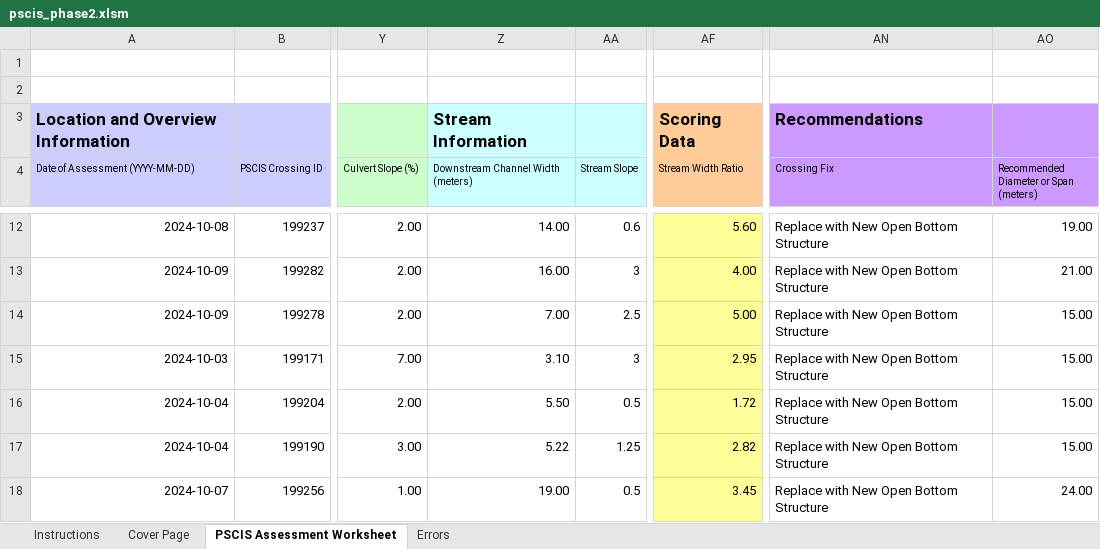
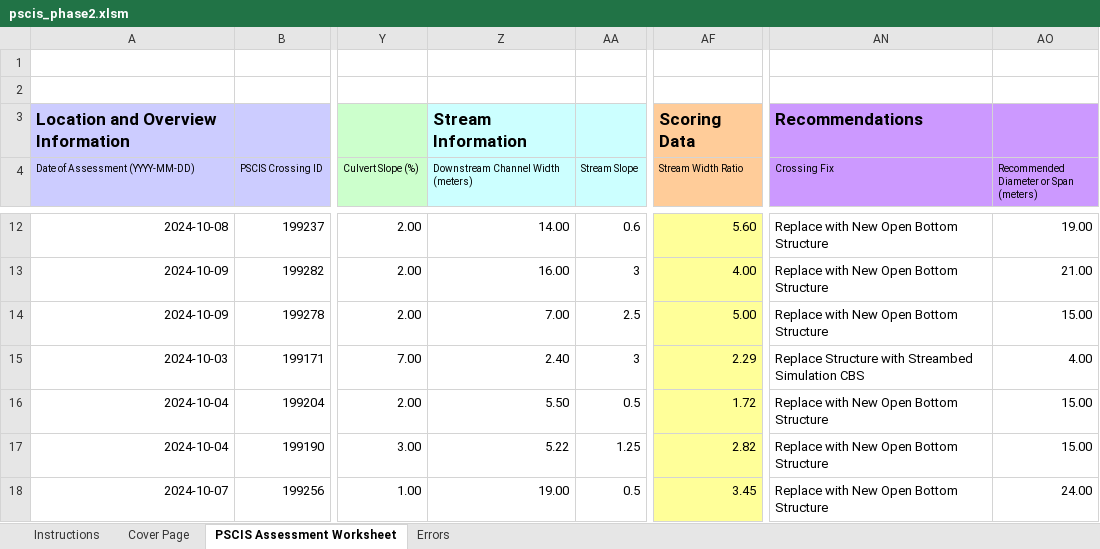
Before and after one commit to lucy-schick/fish_passage_fraser_2023_reporting, an Excel workbook: data/pscis_phase2.xlsm, sheet PSCIS Assessment Worksheet, drawn as a sheet; only a part is shown, gaps mark what is left out; values as stored, in another font and other column widths than the file's, no borders; charts and pictures and conditional formats not drawn; the diff covers the shown part only; the diff names each change by its address in the sheet, - before the commit and + after, or states it on an @@ line.

Commit message:
update some channel widths and structure types

```diff
--- a/data/pscis_phase2.xlsm (sheet PSCIS Assessment Worksheet)
+++ b/data/pscis_phase2.xlsm (sheet PSCIS Assessment Worksheet)
-Z15: 3.10
+Z15: 2.40
-AF15 (Stream Width Ratio): 2.95
+AF15 (Stream Width Ratio): 2.29
-AN15 (Crossing Fix): Replace with New Open Bottom Structure
+AN15 (Crossing Fix): Replace Structure with Streambed Simulation CBS
-AO15: 15.00
+AO15: 4.00
```
Also changed, not shown: 14 edited cells elsewhere in this sheet, charts or pictures.
